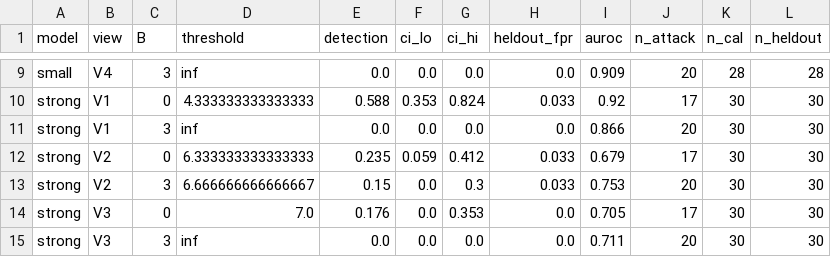
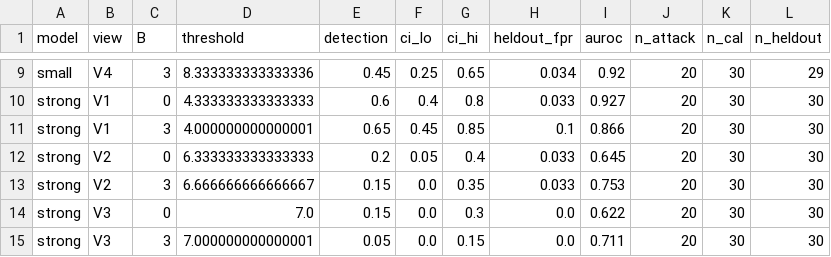
Before and after one commit to abeenoch/aguard, a CSV file: experiments/results/detection.csv, drawn as a sheet; only a part is shown, gaps mark what is left out; the diff covers the shown part only; the diff names each change by its address in the sheet, - before the commit and + after, or states it on an @@ line.

```diff
--- a/experiments/results/detection.csv
+++ b/experiments/results/detection.csv
-D9 (threshold): inf
+D9 (threshold): 8.333333333333336
-E9 (detection): 0.0
+E9 (detection): 0.45
-F9 (ci_lo): 0.0
+F9 (ci_lo): 0.25
-G9 (ci_hi): 0.0
+G9 (ci_hi): 0.65
-H9 (heldout_fpr): 0.0
+H9 (heldout_fpr): 0.034
-I9 (auroc): 0.909
+I9 (auroc): 0.92
-K9 (n_cal): 28
+K9 (n_cal): 30
-L9 (n_heldout): 28
+L9 (n_heldout): 29
-E10 (detection): 0.588
+E10 (detection): 0.6
-F10 (ci_lo): 0.353
+F10 (ci_lo): 0.4
-G10 (ci_hi): 0.824
+G10 (ci_hi): 0.8
-I10 (auroc): 0.92
+I10 (auroc): 0.927
-J10 (n_attack): 17
+J10 (n_attack): 20
-D11 (threshold): inf
+D11 (threshold): 4.000000000000001
-E11 (detection): 0.0
+E11 (detection): 0.65
-F11 (ci_lo): 0.0
+F11 (ci_lo): 0.45
-G11 (ci_hi): 0.0
+G11 (ci_hi): 0.85
-H11 (heldout_fpr): 0.0
+H11 (heldout_fpr): 0.1
-E12 (detection): 0.235
+E12 (detection): 0.2
-F12 (ci_lo): 0.059
+F12 (ci_lo): 0.05
-G12 (ci_hi): 0.412
+G12 (ci_hi): 0.4
-I12 (auroc): 0.679
+I12 (auroc): 0.645
-J12 (n_attack): 17
+J12 (n_attack): 20
-G13 (ci_hi): 0.3
+G13 (ci_hi): 0.35
-E14 (detection): 0.176
+E14 (detection): 0.15
-G14 (ci_hi): 0.353
+G14 (ci_hi): 0.3
-I14 (auroc): 0.705
+I14 (auroc): 0.622
-J14 (n_attack): 17
+J14 (n_attack): 20
-D15 (threshold): inf
+D15 (threshold): 7.000000000000001
-E15 (detection): 0.0
+E15 (detection): 0.05
-G15 (ci_hi): 0.0
+G15 (ci_hi): 0.15
```
Also changed, not shown: 1 added row, 1 removed row and 34 edited cells elsewhere in this file, experiments/results/baseline.csv, experiments/results/breakdown.csv, 7 other files.
